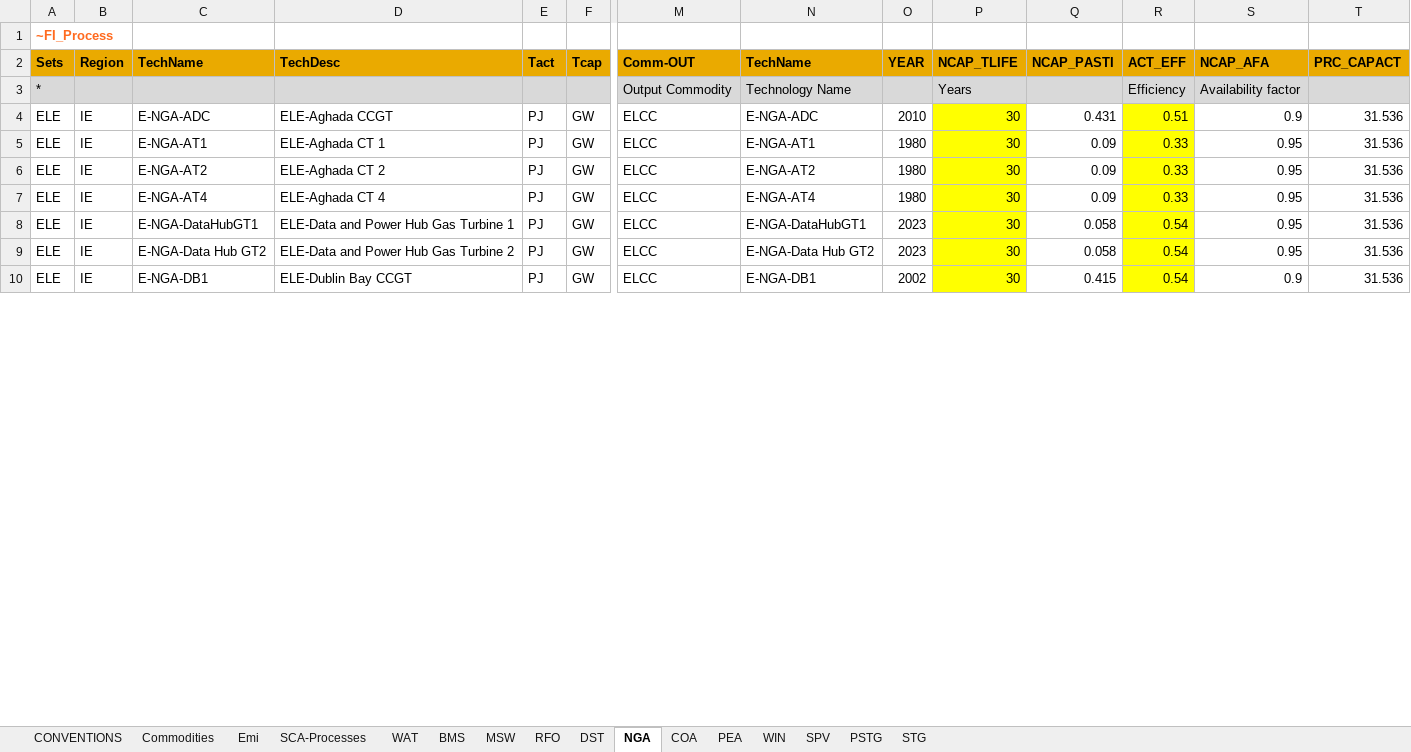
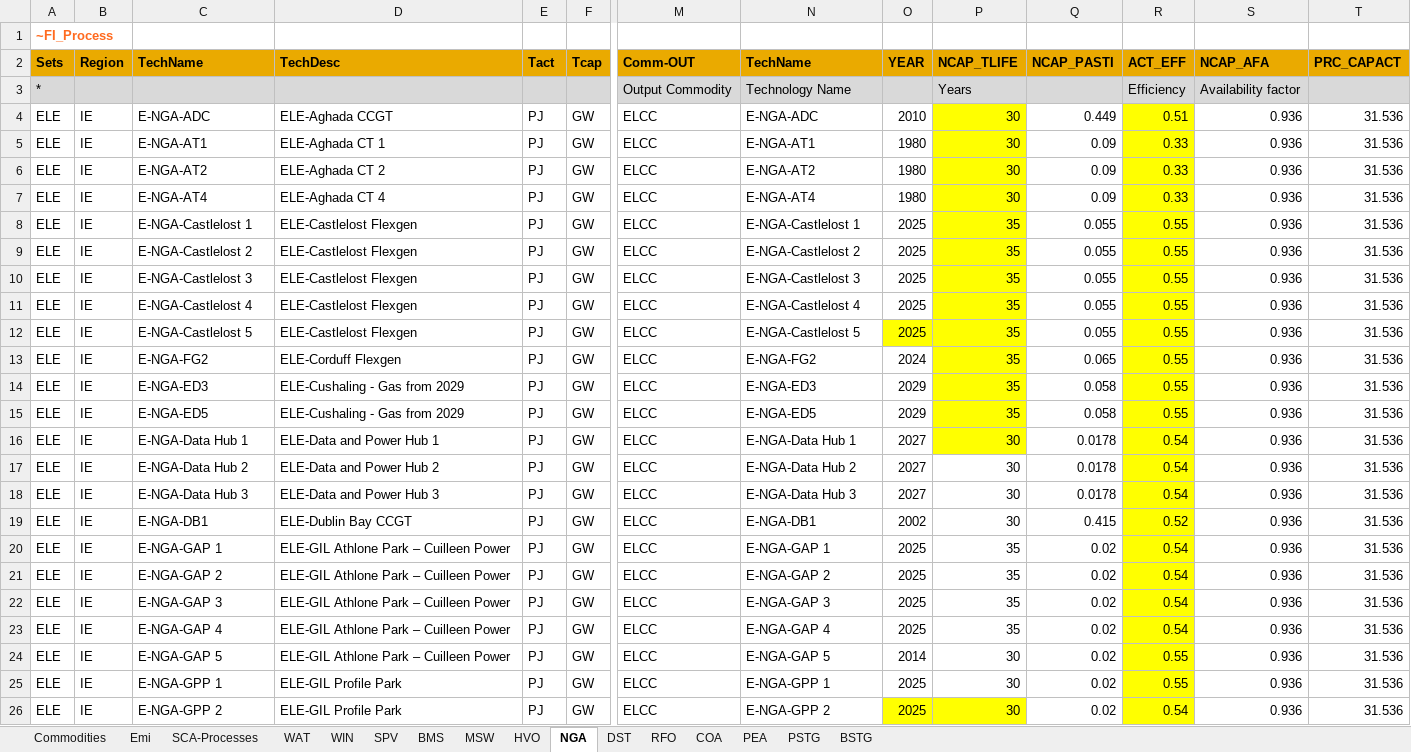
Before and after one commit to esma-ie/OTAI, an Excel workbook: VT_AI_2.0_ELC.xlsx, sheet NGA, drawn as a sheet; only a part is shown, gaps mark what is left out; values as stored, in another font and other column widths than the file's, no borders; addresses are those after the commit; rows hold the shown columns only; the diff covers the shown part only; the diff names each change by its address in the sheet, - before the commit and + after, or states it on an @@ line.

Commit message:
Update VT_AI_2.0_ELC.xlsx spreadsheet
Replaces the previous version of VT_AI_2.0_ELC.xlsx with an updated file.
Updates include updated Electricity Stock data to 2025 (January 2026)

```diff
--- a/VT_AI_2.0_ELC.xlsx (sheet NGA)
+++ b/VT_AI_2.0_ELC.xlsx (sheet NGA)
-sheet tab: STG
+sheet tab: BSTG
-sheet tab: CONVENTIONS
+sheet tab: HVO
@@ sheet tab order changed: Commodities | Emi | SCA-Processes | WAT | WIN | SPV | BMS | MSW | HVO | NGA | DST | RFO | COA | PEA | PSTG | BSTG @@
-Q4 (NCAP_PASTI): 0.431
+Q4 (NCAP_PASTI): 0.449
-S4 (NCAP_AFA): 0.9
+S4 (NCAP_AFA): 0.936
-S5:S7 (NCAP_AFA): 0.95
+S5:S7 (NCAP_AFA): 0.936
+row 8: ELE | IE | E-NGA-Castlelost 1 | ELE-Castlelost Flexgen | PJ | GW | ELCC | E-NGA-Castlelost 1 | 2025 | 35 | 0.055 | 0.55 | 0.936 | 31.536
+row 9: ELE | IE | E-NGA-Castlelost 2 | ELE-Castlelost Flexgen | PJ | GW | ELCC | E-NGA-Castlelost 2 | 2025 | 35 | 0.055 | 0.55 | 0.936 | 31.536
+row 10: ELE | IE | E-NGA-Castlelost 3 | ELE-Castlelost Flexgen | PJ | GW | ELCC | E-NGA-Castlelost 3 | 2025 | 35 | 0.055 | 0.55 | 0.936 | 31.536
+row 11: ELE | IE | E-NGA-Castlelost 4 | ELE-Castlelost Flexgen | PJ | GW | ELCC | E-NGA-Castlelost 4 | 2025 | 35 | 0.055 | 0.55 | 0.936 | 31.536
+row 12: ELE | IE | E-NGA-Castlelost 5 | ELE-Castlelost Flexgen | PJ | GW | ELCC | E-NGA-Castlelost 5 | 2025 | 35 | 0.055 | 0.55 | 0.936 | 31.536
+row 13: ELE | IE | E-NGA-FG2 | ELE-Corduff Flexgen | PJ | GW | ELCC | E-NGA-FG2 | 2024 | 35 | 0.065 | 0.55 | 0.936 | 31.536
+row 14: ELE | IE | E-NGA-ED3 | ELE-Cushaling - Gas from 2029 | PJ | GW | ELCC | E-NGA-ED3 | 2029 | 35 | 0.058 | 0.55 | 0.936 | 31.536
+row 15: ELE | IE | E-NGA-ED5 | ELE-Cushaling - Gas from 2029 | PJ | GW | ELCC | E-NGA-ED5 | 2029 | 35 | 0.058 | 0.55 | 0.936 | 31.536
-C16 (TechName): E-NGA-DataHubGT1
+C16 (TechName): E-NGA-Data Hub 1
-D16 (TechDesc): ELE-Data and Power Hub Gas Turbine 1
+D16 (TechDesc): ELE-Data and Power Hub 1
-N16 (TechName): E-NGA-DataHubGT1
+N16 (TechName): E-NGA-Data Hub 1
-O16:O17 (YEAR): 2023
+O16:O17 (YEAR): 2027
-Q16:Q17 (NCAP_PASTI): 0.058
+Q16:Q17 (NCAP_PASTI): 0.0178
-S16:S17 (NCAP_AFA): 0.95
+S16:S17 (NCAP_AFA): 0.936
-C17 (TechName): E-NGA-Data Hub GT2
+C17 (TechName): E-NGA-Data Hub 2
-D17 (TechDesc): ELE-Data and Power Hub Gas Turbine 2
+D17 (TechDesc): ELE-Data and Power Hub 2
-N17 (TechName): E-NGA-Data Hub GT2
+N17 (TechName): E-NGA-Data Hub 2
-P17 fill: #FFFF00
+P17 fill: none
+row 18: ELE | IE | E-NGA-Data Hub 3 | ELE-Data and Power Hub 3 | PJ | GW | ELCC | E-NGA-Data Hub 3 | 2027 | 30 | 0.0178 | 0.54 | 0.936 | 31.536
-P19 fill: #FFFF00
+P19 fill: none
-R19 (ACT_EFF): 0.54
+R19 (ACT_EFF): 0.52
-S19 (NCAP_AFA): 0.9
+S19 (NCAP_AFA): 0.936
+row 20: ELE | IE | E-NGA-GAP 1 | ELE-GIL Athlone Park – Cuilleen Power | PJ | GW | ELCC | E-NGA-GAP 1 | 2025 | 35 | 0.02 | 0.54 | 0.936 | 31.536
+row 21: ELE | IE | E-NGA-GAP 2 | ELE-GIL Athlone Park – Cuilleen Power | PJ | GW | ELCC | E-NGA-GAP 2 | 2025 | 35 | 0.02 | 0.54 | 0.936 | 31.536
+row 22: ELE | IE | E-NGA-GAP 3 | ELE-GIL Athlone Park – Cuilleen Power | PJ | GW | ELCC | E-NGA-GAP 3 | 2025 | 35 | 0.02 | 0.54 | 0.936 | 31.536
+row 23: ELE | IE | E-NGA-GAP 4 | ELE-GIL Athlone Park – Cuilleen Power | PJ | GW | ELCC | E-NGA-GAP 4 | 2025 | 35 | 0.02 | 0.54 | 0.936 | 31.536
+row 24: ELE | IE | E-NGA-GAP 5 | ELE-GIL Athlone Park – Cuilleen Power | PJ | GW | ELCC | E-NGA-GAP 5 | 2014 | 30 | 0.02 | 0.55 | 0.936 | 31.536
+row 25: ELE | IE | E-NGA-GPP 1 | ELE-GIL Profile Park | PJ | GW | ELCC | E-NGA-GPP 1 | 2025 | 30 | 0.02 | 0.55 | 0.936 | 31.536
+row 26: ELE | IE | E-NGA-GPP 2 | ELE-GIL Profile Park | PJ | GW | ELCC | E-NGA-GPP 2 | 2025 | 30 | 0.02 | 0.54 | 0.936 | 31.536
```
Also changed, not shown: 7 added rows, 41 edited cells and cell formats elsewhere in this sheet, sheet BSTG, sheet SPV, sheet DST, sheet PSTG, sheet RFO, sheet PEA, 4 more sheets.
